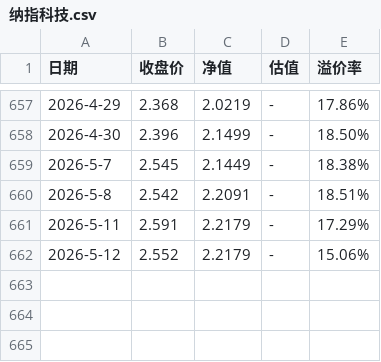
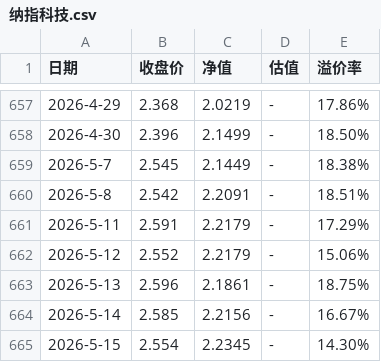
Before and after one commit to semitranslate/159509, a CSV file: 纳指科技.csv, drawn as a sheet; only a part is shown, gaps mark what is left out; the diff names each change by its address in the sheet, - before the commit and + after, or states it on an @@ line.

```diff
--- a/纳指科技.csv
+++ b/纳指科技.csv
+row 663: 2026-5-13 | 2.596 | 2.1861 | - | 18.75%
+row 664: 2026-5-14 | 2.585 | 2.2156 | - | 16.67%
+row 665: 2026-5-15 | 2.554 | 2.2345 | - | 14.30%
```
